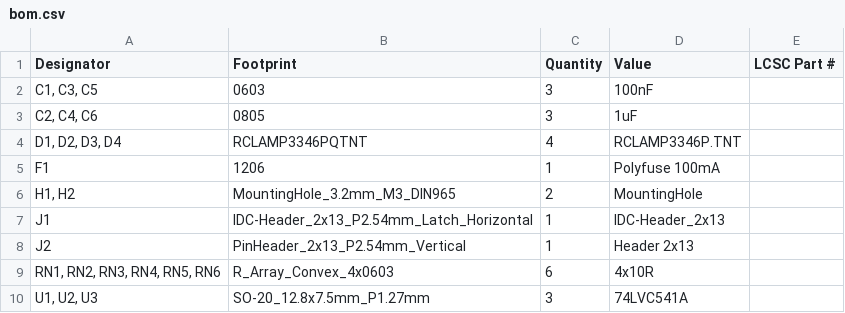
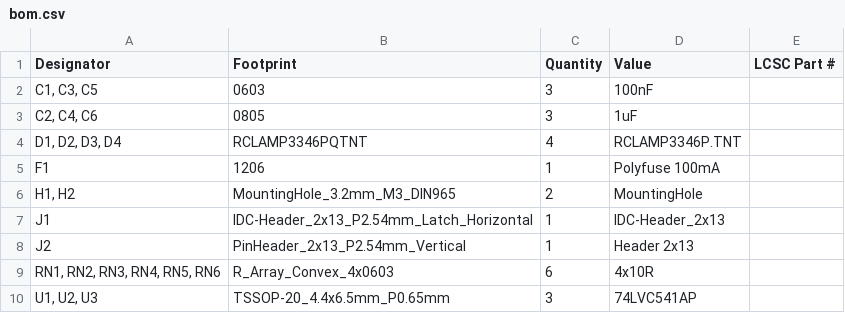
Before and after one commit to hb020/SCAN2000_breakout, a CSV file: SCAN2000_driver/gerber/production/bom.csv, drawn as a sheet.

```diff
--- a/SCAN2000_driver/gerber/production/bom.csv
+++ b/SCAN2000_driver/gerber/production/bom.csv
@@ -9,2 +9,2 @@ J2,PinHeader_2x13_P2.54mm_Vertical,1,Header 2x13,
 "RN1, RN2, RN3, RN4, RN5, RN6",R_Array_Convex_4x0603,6,4x10R,
-"U1, U2, U3",SO-20_12.8x7.5mm_P1.27mm,3,74LVC541A,
+"U1, U2, U3",TSSOP-20_4.4x6.5mm_P0.65mm,3,74LVC541AP,
```
Also changed, not shown: SCAN2000_breakout/gerber/production/bom.csv, SCAN2000_breakout/gerber/production/positions.csv, 41 other files.
